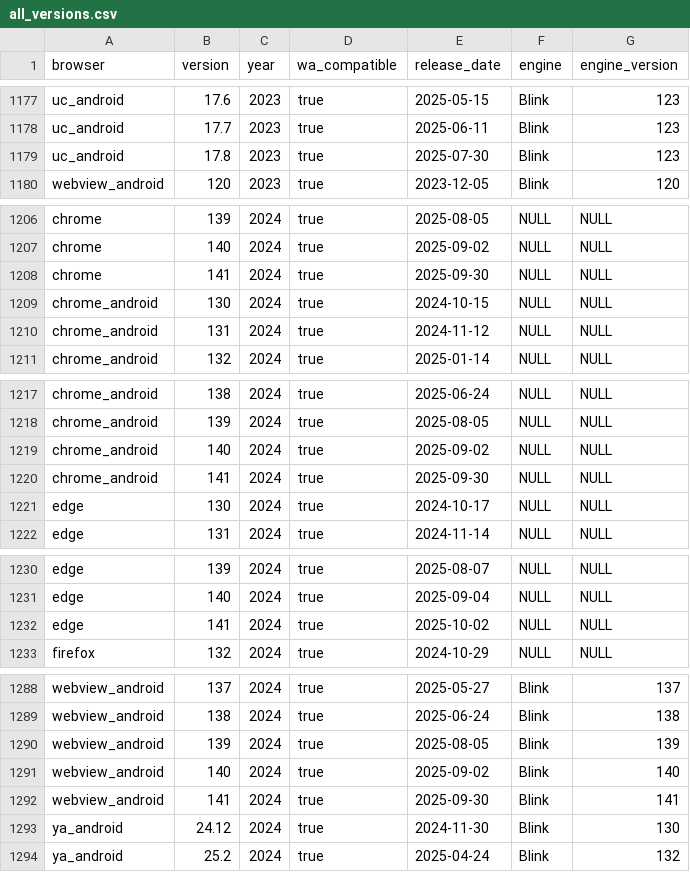
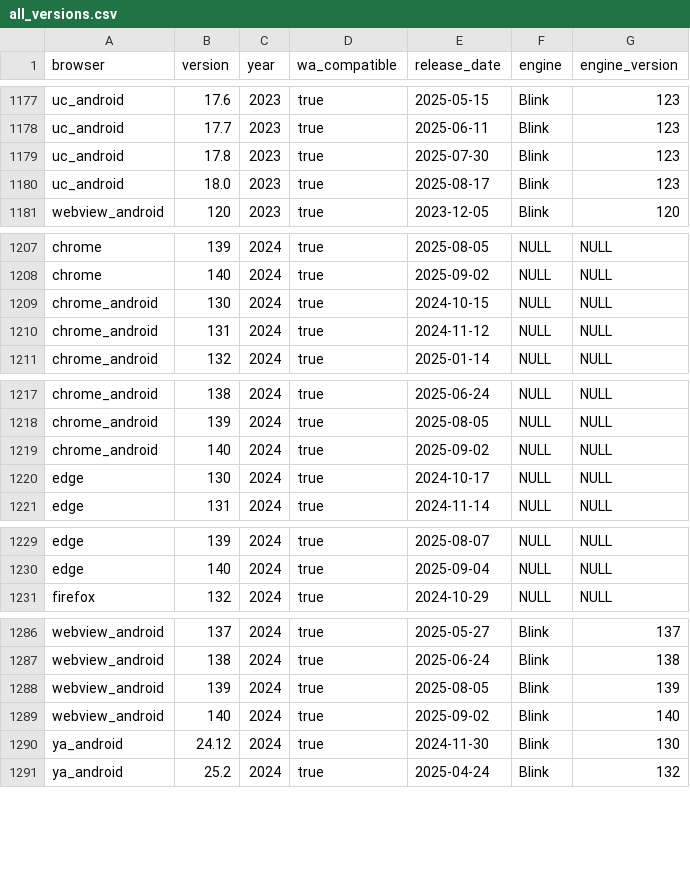
Before and after one commit to web-platform-dx/baseline-browser-mapping, a CSV file: static/with_downstream/all_versions.csv, drawn as a sheet; only a part is shown, gaps mark what is left out; removed rows and columns are numbered as before the commit, all else as after; the diff names each change by its address in the sheet, - before the commit and + after, or states it on an @@ line.

```diff
--- a/static/with_downstream/all_versions.csv
+++ b/static/with_downstream/all_versions.csv
+row 1180: uc_android | 18.0 | 2023 | true | 2025-08-17 | Blink | 123
-row 1208: chrome | 141 | 2024 | true | 2025-09-30 | NULL | NULL
-row 1220: chrome_android | 141 | 2024 | true | 2025-09-30 | NULL | NULL
-row 1232: edge | 141 | 2024 | true | 2025-10-02 | NULL | NULL
-row 1292: webview_android | 141 | 2024 | true | 2025-09-30 | Blink | 141
```
Also changed, not shown: static/all_versions.csv, static/all_versions_with_supports.csv, 11 other files.
